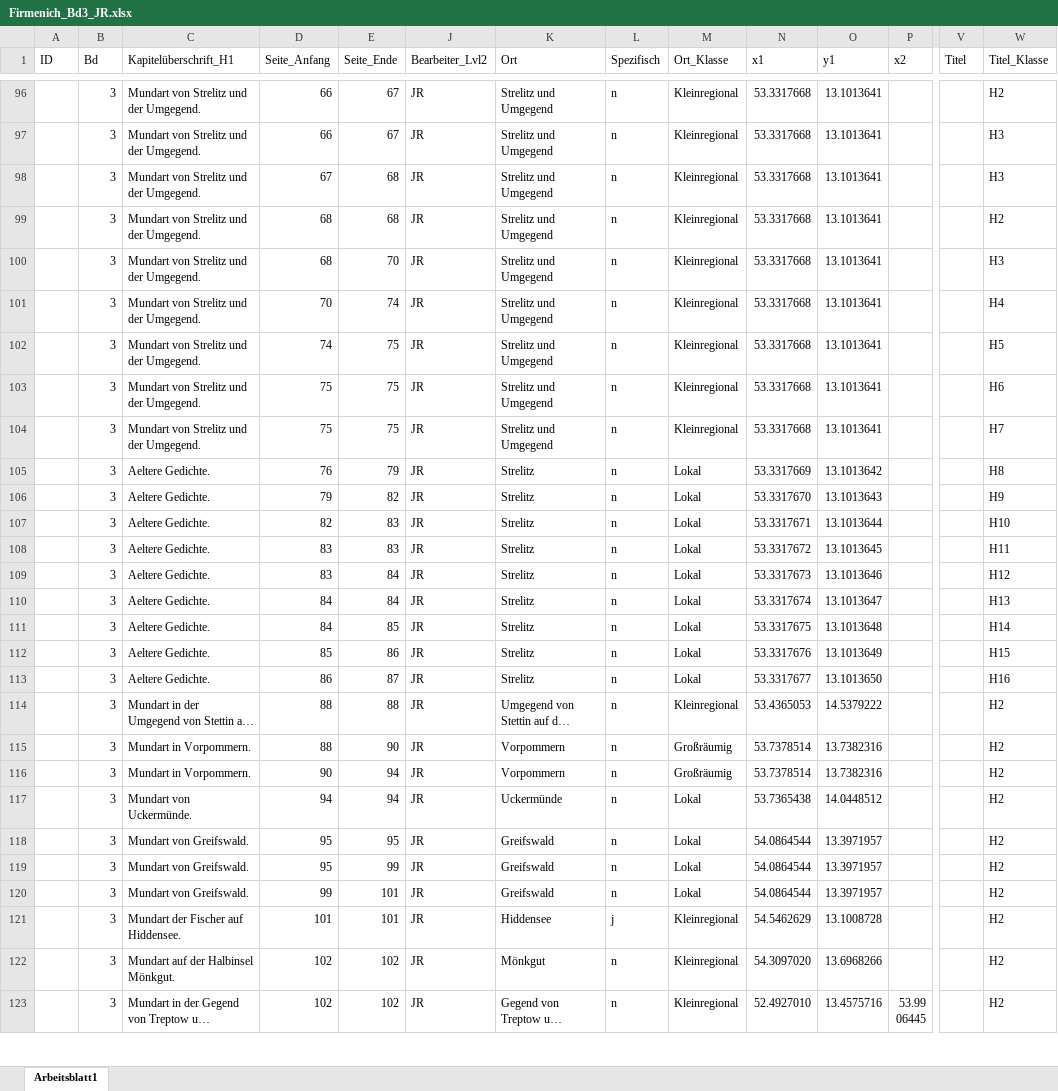
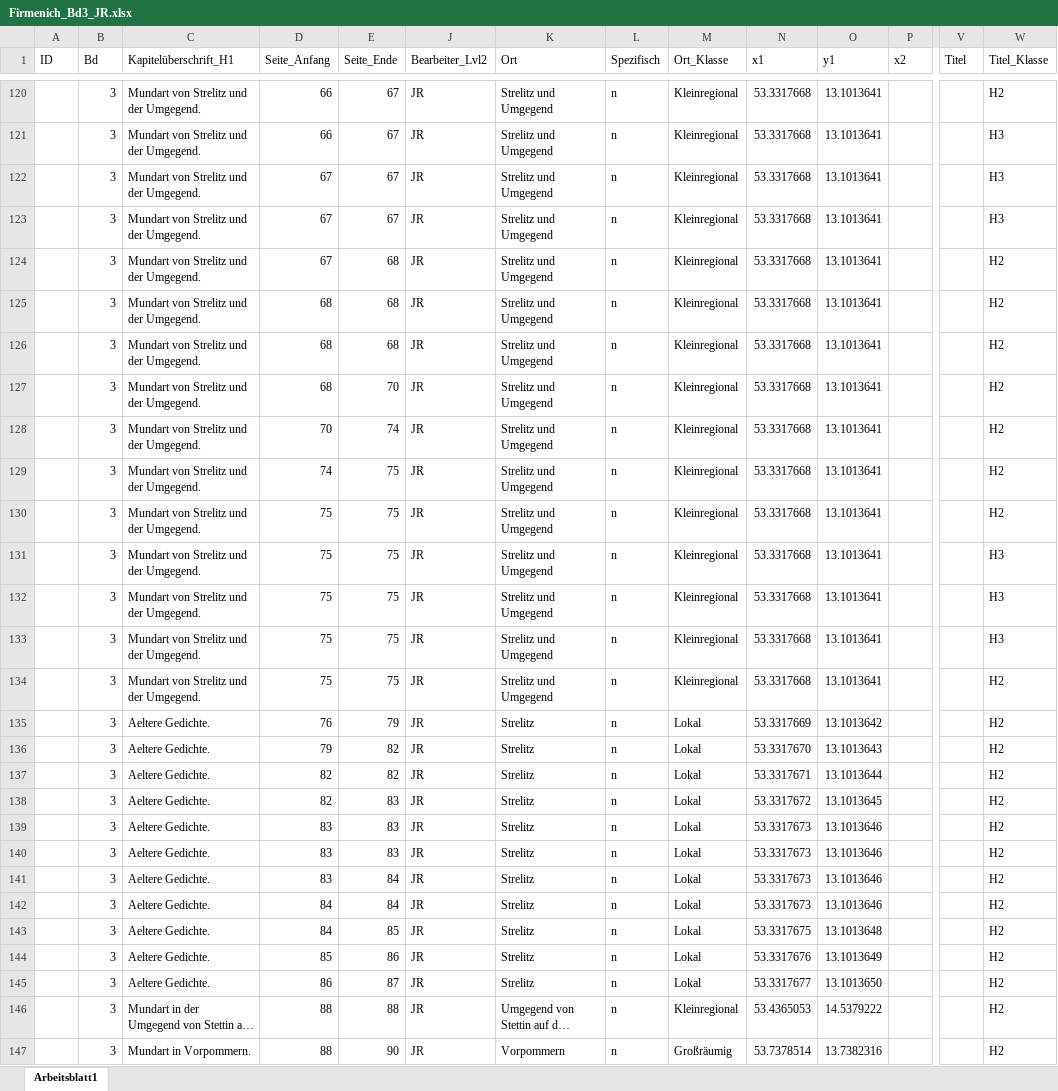
Before and after one commit to SchoenbergA/Akademie_Projekt, an Excel workbook: Datasets/Firmenich/Data/Firmenich_Bd3_JR.xlsx, sheet Arbeitsblatt1, drawn as a sheet; only a part is shown, gaps mark what is left out; the shorter side is filled out with more unchanged rows; long unchanged cells end in …; values as stored, in another font and other column widths than the file's, no cell formats; addresses are those after the commit; rows hold the shown columns only; the diff covers the shown part only; the diff names each change by its address in the sheet, - before the commit and + after, or states it on an @@ line.

```diff
--- a/Datasets/Firmenich/Data/Firmenich_Bd3_JR.xlsx (sheet Arbeitsblatt1)
+++ b/Datasets/Firmenich/Data/Firmenich_Bd3_JR.xlsx (sheet Arbeitsblatt1)
-E122 (Seite_Ende): 68
+E122 (Seite_Ende): 67
+row 123:  | 3 | Mundart von Strelitz und der Umgegend. | 67 | 67 | JR | Strelitz und Umgegend | n | Kleinregional | 53.3317668 | 13.1013641 |  |  | H3
-D124 (Seite_Anfang): 68
+D124 (Seite_Anfang): 67
+row 125:  | 3 | Mundart von Strelitz und der Umgegend. | 68 | 68 | JR | Strelitz und Umgegend | n | Kleinregional | 53.3317668 | 13.1013641 |  |  | H2
+row 126:  | 3 | Mundart von Strelitz und der Umgegend. | 68 | 68 | JR | Strelitz und Umgegend | n | Kleinregional | 53.3317668 | 13.1013641 |  |  | H2
-W127 (Titel_Klasse): H3
+W127 (Titel_Klasse): H2
-W128 (Titel_Klasse): H4
+W128 (Titel_Klasse): H2
-W129 (Titel_Klasse): H5
+W129 (Titel_Klasse): H2
-W130 (Titel_Klasse): H6
+W130 (Titel_Klasse): H2
-W131 (Titel_Klasse): H7
+W131 (Titel_Klasse): H3
+row 132:  | 3 | Mundart von Strelitz und der Umgegend. | 75 | 75 | JR | Strelitz und Umgegend | n | Kleinregional | 53.3317668 | 13.1013641 |  |  | H3
+row 133:  | 3 | Mundart von Strelitz und der Umgegend. | 75 | 75 | JR | Strelitz und Umgegend | n | Kleinregional | 53.3317668 | 13.1013641 |  |  | H3
+row 134:  | 3 | Mundart von Strelitz und der Umgegend. | 75 | 75 | JR | Strelitz und Umgegend | n | Kleinregional | 53.3317668 | 13.1013641 |  |  | H2
-W135 (Titel_Klasse): H8
+W135 (Titel_Klasse): H2
-W136 (Titel_Klasse): H9
+W136 (Titel_Klasse): H2
-E137 (Seite_Ende): 83
+E137 (Seite_Ende): 82
-W137 (Titel_Klasse): H10
+W137 (Titel_Klasse): H2
-D138 (Seite_Anfang): 83
+D138 (Seite_Anfang): 82
-W138 (Titel_Klasse): H11
+W138 (Titel_Klasse): H2
-E139 (Seite_Ende): 84
+E139 (Seite_Ende): 83
-W139 (Titel_Klasse): H12
+W139 (Titel_Klasse): H2
+row 140:  | 3 | Aeltere Gedichte. | 83 | 83 | JR | Strelitz | n | Lokal | 53.3317673 | 13.1013646 |  |  | H2
+row 141:  | 3 | Aeltere Gedichte. | 83 | 84 | JR | Strelitz | n | Lokal | 53.3317673 | 13.1013646 |  |  | H2
-N142 (x1): 53.3317674
+N142 (x1): 53.3317673
-O142 (y1): 13.1013647
+O142 (y1): 13.1013646
-W142 (Titel_Klasse): H13
+W142 (Titel_Klasse): H2
-W143 (Titel_Klasse): H14
+W143 (Titel_Klasse): H2
-W144 (Titel_Klasse): H15
+W144 (Titel_Klasse): H2
-W145 (Titel_Klasse): H16
+W145 (Titel_Klasse): H2
```
Also changed, not shown: 52 added rows, 4 removed rows, 1 moved row and 94 edited cells elsewhere in this sheet, cell formats.
